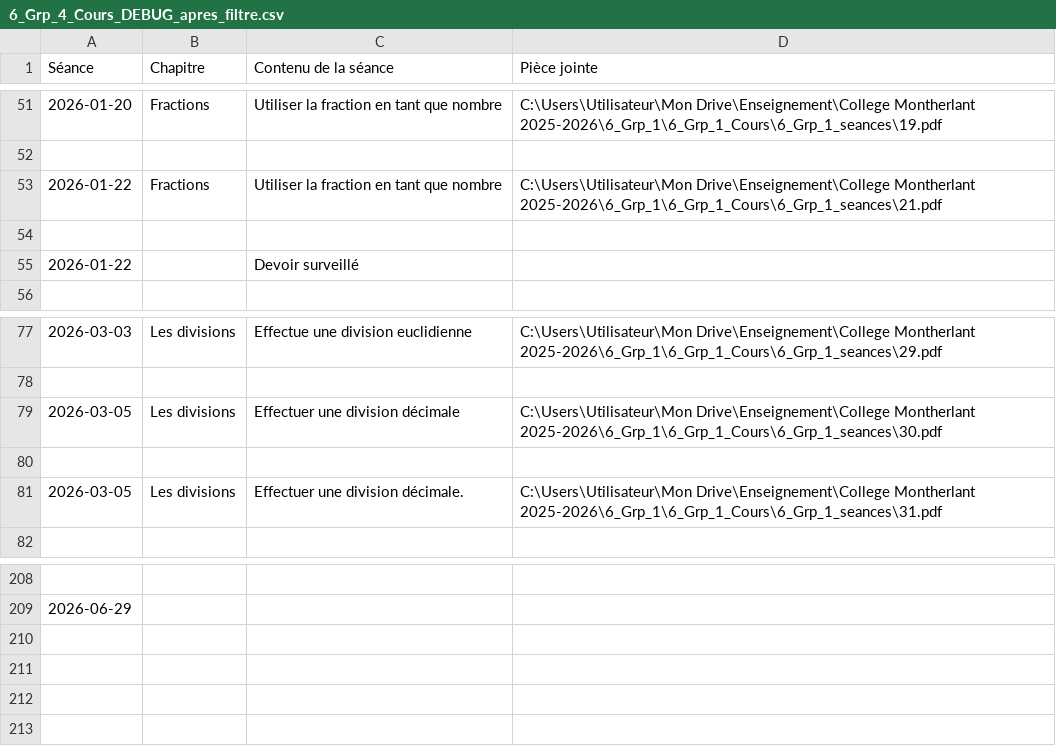
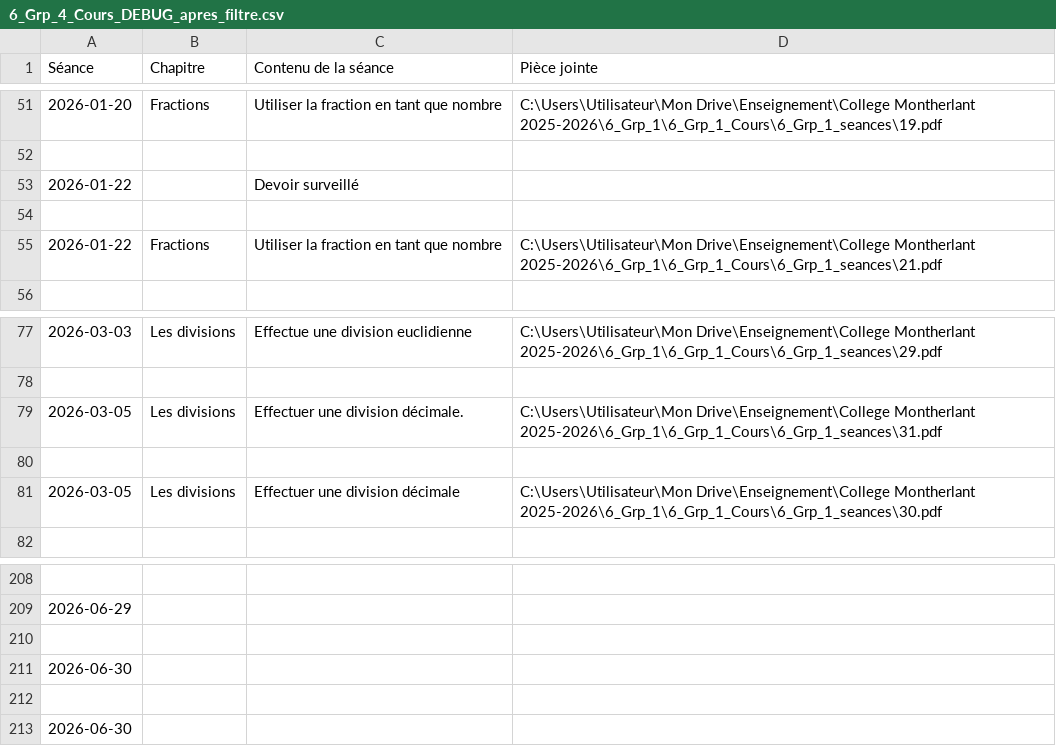
Before and after one commit to EnseignementMath/cours-de-maths, a CSV file: docs/progressions/College Montherlant 2025-2026/6_Grp_4_Cours_DEBUG_apres_filtre.csv, drawn as a sheet; only a part is shown, gaps mark what is left out.

Commit message:
auto: maj progressions + index + pièces jointes (2026-06-30 11:54:57)

```diff
--- a/docs/progressions/College Montherlant 2025-2026/6_Grp_4_Cours_DEBUG_apres_filtre.csv
+++ b/docs/progressions/College Montherlant 2025-2026/6_Grp_4_Cours_DEBUG_apres_filtre.csv
@@ -52,5 +52,5 @@ Séance,Chapitre,Contenu de la séance,Pièce jointe
 
+2026-01-22,,Devoir surveillé,
+
 2026-01-22,Fractions,Utiliser la fraction en tant que nombre,C:\Users\Utilisateur\Mon Drive\Enseignement\College Montherlant 2025-2026\6_Grp_1\6_Grp_1_Cours\6_Grp_1_seances\21.pdf
-
-2026-01-22,,Devoir surveillé,
 
@@ -78,5 +78,5 @@ Séance,Chapitre,Contenu de la séance,Pièce jointe
 
+2026-03-05,Les divisions,Effectuer une division décimale.,C:\Users\Utilisateur\Mon Drive\Enseignement\College Montherlant 2025-2026\6_Grp_1\6_Grp_1_Cours\6_Grp_1_seances\31.pdf
+
 2026-03-05,Les divisions,Effectuer une division décimale,C:\Users\Utilisateur\Mon Drive\Enseignement\College Montherlant 2025-2026\6_Grp_1\6_Grp_1_Cours\6_Grp_1_seances\30.pdf
-
-2026-03-05,Les divisions,Effectuer une division décimale.,C:\Users\Utilisateur\Mon Drive\Enseignement\College Montherlant 2025-2026\6_Grp_1\6_Grp_1_Cours\6_Grp_1_seances\31.pdf
 
@@ -209 +209,5 @@ Séance,Chapitre,Contenu de la séance,Pièce jointe
 2026-06-29,,,
+
+2026-06-30,,,
+
+2026-06-30,,,
```
Also changed, not shown: docs/progressions/College Montherlant 2025-2026/5_Grp_5_Cours_DEBUG_apres_filtre.csv, docs/progressions/College Montherlant 2025-2026/6_Grp_1_Cours_DEBUG_apres_filtre.csv, 7 other files.
